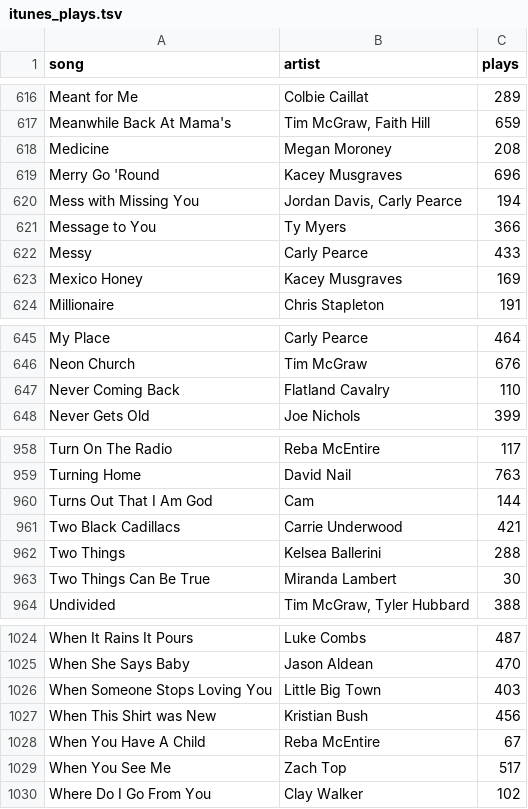
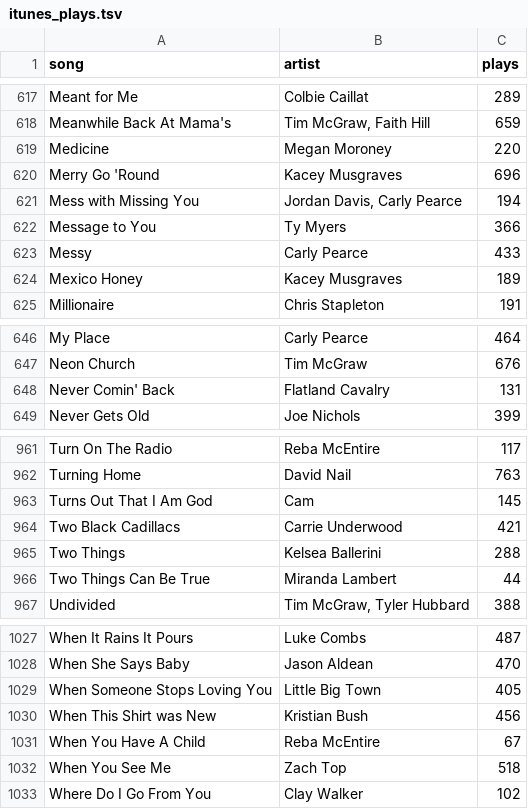
Before and after one commit to will-heikes/Willboard.com, a TSV file: itunes_plays.tsv, drawn as a sheet; only a part is shown, gaps mark what is left out; the diff covers the shown part only.

```diff
--- a/itunes_plays.tsv
+++ b/itunes_plays.tsv
@@ -617,3 +618,3 @@ Meant for Me	Colbie Caillat	289
 Meanwhile Back At Mama's	Tim McGraw, Faith Hill	659
-Medicine	Megan Moroney	208
+Medicine	Megan Moroney	220
 Merry Go 'Round	Kacey Musgraves	696
@@ -622,3 +623,3 @@ Message to You	Ty Myers	366
 Messy	Carly Pearce	433
-Mexico Honey	Kacey Musgraves	169
+Mexico Honey	Kacey Musgraves	189
 Millionaire	Chris Stapleton	191
@@ -646,3 +647,3 @@ My Place	Carly Pearce	464
 Neon Church	Tim McGraw	676
-Never Coming Back	Flatland Cavalry	110
+Never Comin' Back	Flatland Cavalry	131
 Never Gets Old	Joe Nichols	399
@@ -959,6 +962,6 @@ Turn On The Radio	Reba McEntire	117
 Turning Home	David Nail	763
-Turns Out That I Am God	Cam	144
+Turns Out That I Am God	Cam	145
 Two Black Cadillacs	Carrie Underwood	421
 Two Things	Kelsea Ballerini	288
-Two Things Can Be True	Miranda Lambert	30
+Two Things Can Be True	Miranda Lambert	44
 Undivided	Tim McGraw, Tyler Hubbard	388
@@ -1025,6 +1028,6 @@ When It Rains It Pours	Luke Combs	487
 When She Says Baby	Jason Aldean	470
-When Someone Stops Loving You	Little Big Town	403
+When Someone Stops Loving You	Little Big Town	405
 When This Shirt was New	Kristian Bush	456
 When You Have A Child	Reba McEntire	67
-When You See Me	Zach Top	517
+When You See Me	Zach Top	518
 Where Do I Go From You	Clay Walker	102
```
Also changed, not shown: 3 added rows and 21 edited cells elsewhere in this file, 7 other files.
